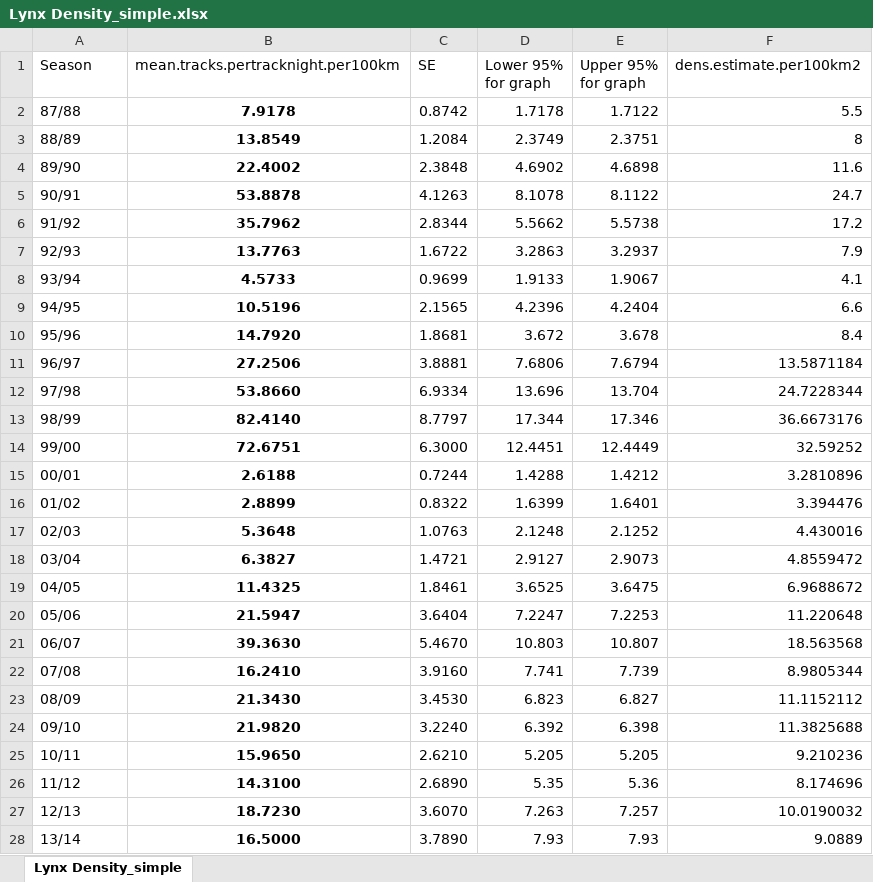
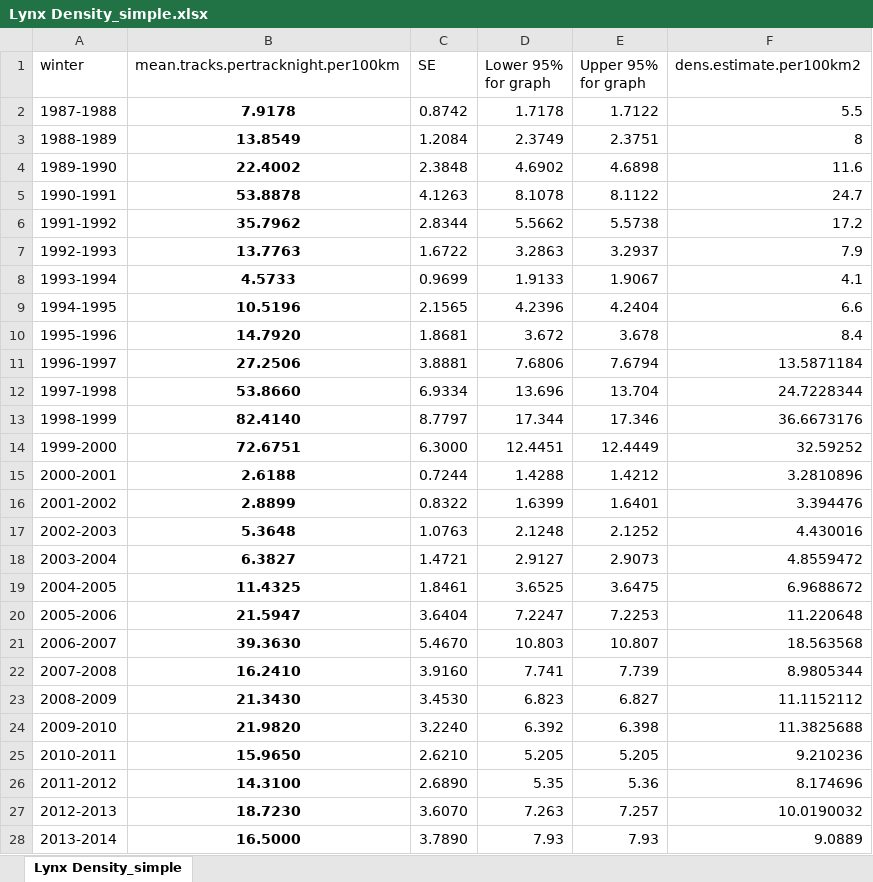
Before and after one commit to jballuffi/HR_PopCycle_SnowshoeHares, an Excel workbook: data/Lynx Density_simple.xlsx, sheet Lynx Density_simple, drawn as a sheet; only a part is shown; values as stored, in another font and other column widths than the file's, no borders; the diff covers the shown part only; the diff names each change by its address in the sheet, - before the commit and + after, or states it on an @@ line.

Commit message:
Updated lynx density csv and excel with proper winter column

```diff
--- a/data/Lynx Density_simple.xlsx (sheet Lynx Density_simple)
+++ b/data/Lynx Density_simple.xlsx (sheet Lynx Density_simple)
-A1: Season
+A1: winter
-A2 (winter): 87/88
+A2 (winter): 1987-1988
-A3 (winter): 88/89
+A3 (winter): 1988-1989
-A4 (winter): 89/90
+A4 (winter): 1989-1990
-A5 (winter): 90/91
+A5 (winter): 1990-1991
-A6 (winter): 91/92
+A6 (winter): 1991-1992
-A7 (winter): 92/93
+A7 (winter): 1992-1993
-A8 (winter): 93/94
+A8 (winter): 1993-1994
-A9 (winter): 94/95
+A9 (winter): 1994-1995
-A10 (winter): 95/96
+A10 (winter): 1995-1996
-A11 (winter): 96/97
+A11 (winter): 1996-1997
-A12 (winter): 97/98
+A12 (winter): 1997-1998
-A13 (winter): 98/99
+A13 (winter): 1998-1999
-A14 (winter): 99/00
+A14 (winter): 1999-2000
-A15 (winter): 00/01
+A15 (winter): 2000-2001
-A16 (winter): 01/02
+A16 (winter): 2001-2002
-A17 (winter): 02/03
+A17 (winter): 2002-2003
-A18 (winter): 03/04
+A18 (winter): 2003-2004
-A19 (winter): 04/05
+A19 (winter): 2004-2005
-A20 (winter): 05/06
+A20 (winter): 2005-2006
-A21 (winter): 06/07
+A21 (winter): 2006-2007
-A22 (winter): 07/08
+A22 (winter): 2007-2008
-A23 (winter): 08/09
+A23 (winter): 2008-2009
-A24 (winter): 09/10
+A24 (winter): 2009-2010
-A25 (winter): 10/11
+A25 (winter): 2010-2011
-A26 (winter): 11/12
+A26 (winter): 2011-2012
-A27 (winter): 12/13
+A27 (winter): 2012-2013
-A28 (winter): 13/14
+A28 (winter): 2013-2014
```
Also changed, not shown: 8 edited cells elsewhere in this sheet, 1 other file.
